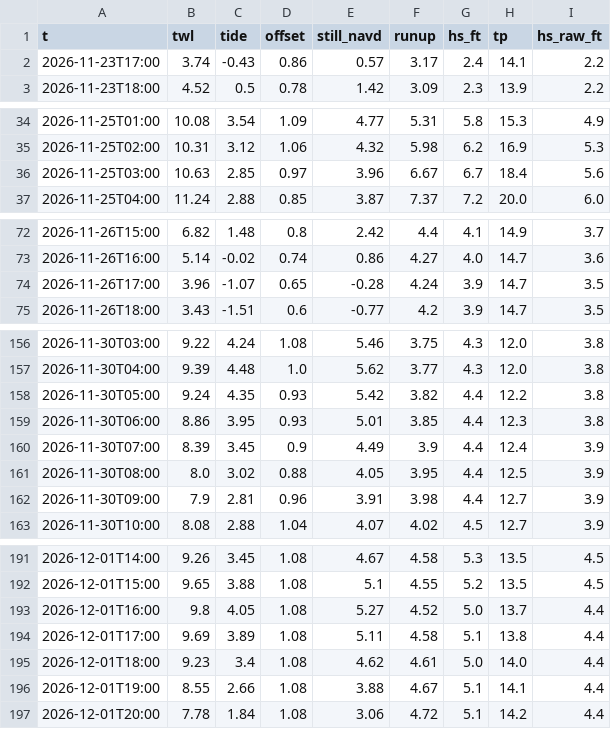
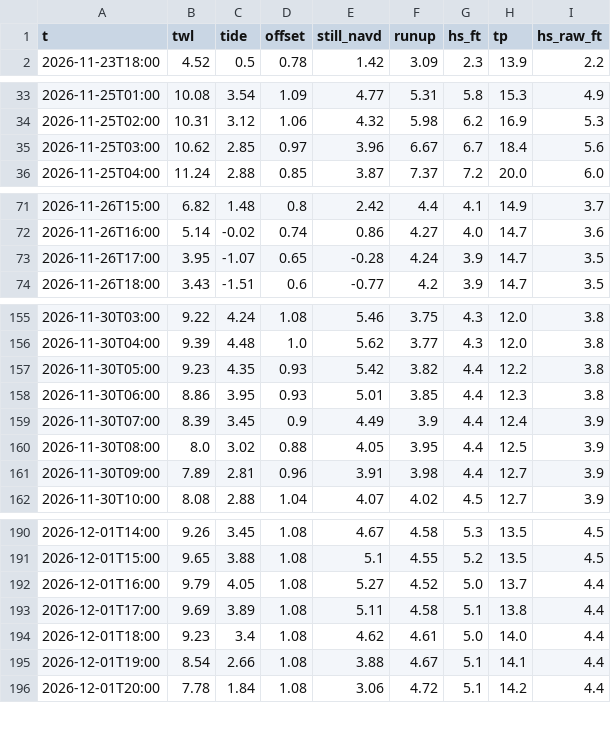
Before and after one commit to kevinkeet/frontpage, a CSV file: capitola/data/forecast_hourly.csv, drawn as a sheet; only a part is shown, gaps mark what is left out; the diff covers the shown part only.

```diff
--- a/capitola/data/forecast_hourly.csv
+++ b/capitola/data/forecast_hourly.csv
@@ -1,3 +1,2 @@
 t,twl,tide,offset,still_navd,runup,hs_ft,tp,hs_raw_ft
-2026-11-23T17:00,3.74,-0.43,0.86,0.57,3.17,2.4,14.1,2.2
 2026-11-23T18:00,4.52,0.5,0.78,1.42,3.09,2.3,13.9,2.2
@@ -35,3 +34,3 @@ t,twl,tide,offset,still_navd,runup,hs_ft,tp,hs_raw_ft
 2026-11-25T02:00,10.31,3.12,1.06,4.32,5.98,6.2,16.9,5.3
-2026-11-25T03:00,10.63,2.85,0.97,3.96,6.67,6.7,18.4,5.6
+2026-11-25T03:00,10.62,2.85,0.97,3.96,6.67,6.7,18.4,5.6
 2026-11-25T04:00,11.24,2.88,0.85,3.87,7.37,7.2,20.0,6.0
@@ -73,3 +72,3 @@ t,twl,tide,offset,still_navd,runup,hs_ft,tp,hs_raw_ft
 2026-11-26T16:00,5.14,-0.02,0.74,0.86,4.27,4.0,14.7,3.6
-2026-11-26T17:00,3.96,-1.07,0.65,-0.28,4.24,3.9,14.7,3.5
+2026-11-26T17:00,3.95,-1.07,0.65,-0.28,4.24,3.9,14.7,3.5
 2026-11-26T18:00,3.43,-1.51,0.6,-0.77,4.2,3.9,14.7,3.5
@@ -157,3 +156,3 @@ t,twl,tide,offset,still_navd,runup,hs_ft,tp,hs_raw_ft
 2026-11-30T04:00,9.39,4.48,1.0,5.62,3.77,4.3,12.0,3.8
-2026-11-30T05:00,9.24,4.35,0.93,5.42,3.82,4.4,12.2,3.8
+2026-11-30T05:00,9.23,4.35,0.93,5.42,3.82,4.4,12.2,3.8
 2026-11-30T06:00,8.86,3.95,0.93,5.01,3.85,4.4,12.3,3.8
@@ -161,3 +160,3 @@ t,twl,tide,offset,still_navd,runup,hs_ft,tp,hs_raw_ft
 2026-11-30T08:00,8.0,3.02,0.88,4.05,3.95,4.4,12.5,3.9
-2026-11-30T09:00,7.9,2.81,0.96,3.91,3.98,4.4,12.7,3.9
+2026-11-30T09:00,7.89,2.81,0.96,3.91,3.98,4.4,12.7,3.9
 2026-11-30T10:00,8.08,2.88,1.04,4.07,4.02,4.5,12.7,3.9
@@ -192,6 +191,6 @@ t,twl,tide,offset,still_navd,runup,hs_ft,tp,hs_raw_ft
 2026-12-01T15:00,9.65,3.88,1.08,5.1,4.55,5.2,13.5,4.5
-2026-12-01T16:00,9.8,4.05,1.08,5.27,4.52,5.0,13.7,4.4
+2026-12-01T16:00,9.79,4.05,1.08,5.27,4.52,5.0,13.7,4.4
 2026-12-01T17:00,9.69,3.89,1.08,5.11,4.58,5.1,13.8,4.4
 2026-12-01T18:00,9.23,3.4,1.08,4.62,4.61,5.0,14.0,4.4
-2026-12-01T19:00,8.55,2.66,1.08,3.88,4.67,5.1,14.1,4.4
+2026-12-01T19:00,8.54,2.66,1.08,3.88,4.67,5.1,14.1,4.4
 2026-12-01T20:00,7.78,1.84,1.08,3.06,4.72,5.1,14.2,4.4
```
Also changed, not shown: 1 edited cell elsewhere in this file, capitola/data/creek_forecast.csv, capitola/data/forecast_daily.csv, 2 other files.
